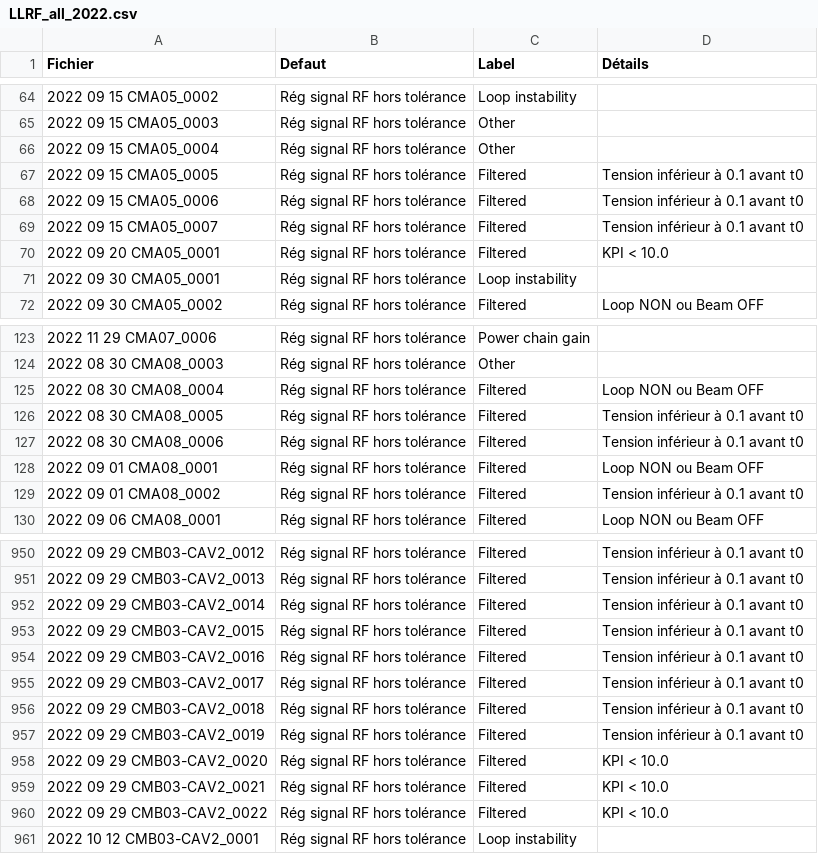
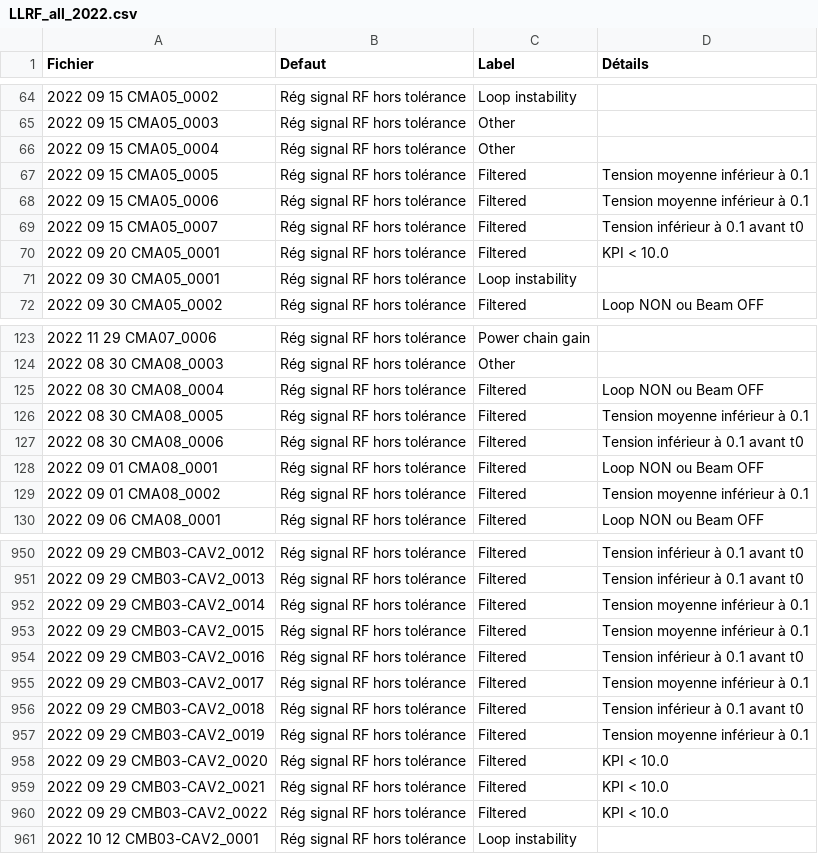
Before and after one commit to Tengaj/Classify_PostMortemFile, a CSV file: resultat/LLRF_all_2022.csv, drawn as a sheet; only a part is shown, gaps mark what is left out.

Commit message:
Nettoyage de classify_file. Inversion des deux filtres sur la tension (Ucav). Changement des résultat en conséquence.

```diff
--- a/resultat/LLRF_all_2022.csv
+++ b/resultat/LLRF_all_2022.csv
@@ -66,4 +66,4 @@ Fichier;Defaut;Label;Détails
 2022 09 15 CMA05_0004;Rég signal RF hors tolérance;Other
-2022 09 15 CMA05_0005;Rég signal RF hors tolérance;Filtered;Tension inférieur à 0.1 avant t0
-2022 09 15 CMA05_0006;Rég signal RF hors tolérance;Filtered;Tension inférieur à 0.1 avant t0
+2022 09 15 CMA05_0005;Rég signal RF hors tolérance;Filtered;Tension moyenne inférieur à 0.1
+2022 09 15 CMA05_0006;Rég signal RF hors tolérance;Filtered;Tension moyenne inférieur à 0.1
 2022 09 15 CMA05_0007;Rég signal RF hors tolérance;Filtered;Tension inférieur à 0.1 avant t0
@@ -125,6 +125,6 @@ Fichier;Defaut;Label;Détails
 2022 08 30 CMA08_0004;Rég signal RF hors tolérance;Filtered;Loop NON ou Beam OFF
-2022 08 30 CMA08_0005;Rég signal RF hors tolérance;Filtered;Tension inférieur à 0.1 avant t0
+2022 08 30 CMA08_0005;Rég signal RF hors tolérance;Filtered;Tension moyenne inférieur à 0.1
 2022 08 30 CMA08_0006;Rég signal RF hors tolérance;Filtered;Tension inférieur à 0.1 avant t0
 2022 09 01 CMA08_0001;Rég signal RF hors tolérance;Filtered;Loop NON ou Beam OFF
-2022 09 01 CMA08_0002;Rég signal RF hors tolérance;Filtered;Tension inférieur à 0.1 avant t0
+2022 09 01 CMA08_0002;Rég signal RF hors tolérance;Filtered;Tension moyenne inférieur à 0.1
 2022 09 06 CMA08_0001;Rég signal RF hors tolérance;Filtered;Loop NON ou Beam OFF
@@ -951,8 +951,8 @@ Fichier;Defaut;Label;Détails
 2022 09 29 CMB03-CAV2_0013;Rég signal RF hors tolérance;Filtered;Tension inférieur à 0.1 avant t0
-2022 09 29 CMB03-CAV2_0014;Rég signal RF hors tolérance;Filtered;Tension inférieur à 0.1 avant t0
-2022 09 29 CMB03-CAV2_0015;Rég signal RF hors tolérance;Filtered;Tension inférieur à 0.1 avant t0
+2022 09 29 CMB03-CAV2_0014;Rég signal RF hors tolérance;Filtered;Tension moyenne inférieur à 0.1
+2022 09 29 CMB03-CAV2_0015;Rég signal RF hors tolérance;Filtered;Tension moyenne inférieur à 0.1
 2022 09 29 CMB03-CAV2_0016;Rég signal RF hors tolérance;Filtered;Tension inférieur à 0.1 avant t0
-2022 09 29 CMB03-CAV2_0017;Rég signal RF hors tolérance;Filtered;Tension inférieur à 0.1 avant t0
+2022 09 29 CMB03-CAV2_0017;Rég signal RF hors tolérance;Filtered;Tension moyenne inférieur à 0.1
 2022 09 29 CMB03-CAV2_0018;Rég signal RF hors tolérance;Filtered;Tension inférieur à 0.1 avant t0
-2022 09 29 CMB03-CAV2_0019;Rég signal RF hors tolérance;Filtered;Tension inférieur à 0.1 avant t0
+2022 09 29 CMB03-CAV2_0019;Rég signal RF hors tolérance;Filtered;Tension moyenne inférieur à 0.1
 2022 09 29 CMB03-CAV2_0020;Rég signal RF hors tolérance;Filtered;KPI < 10.0
```
Also changed, not shown: resultat/LLRF_all_2021.csv, 1 other file.
